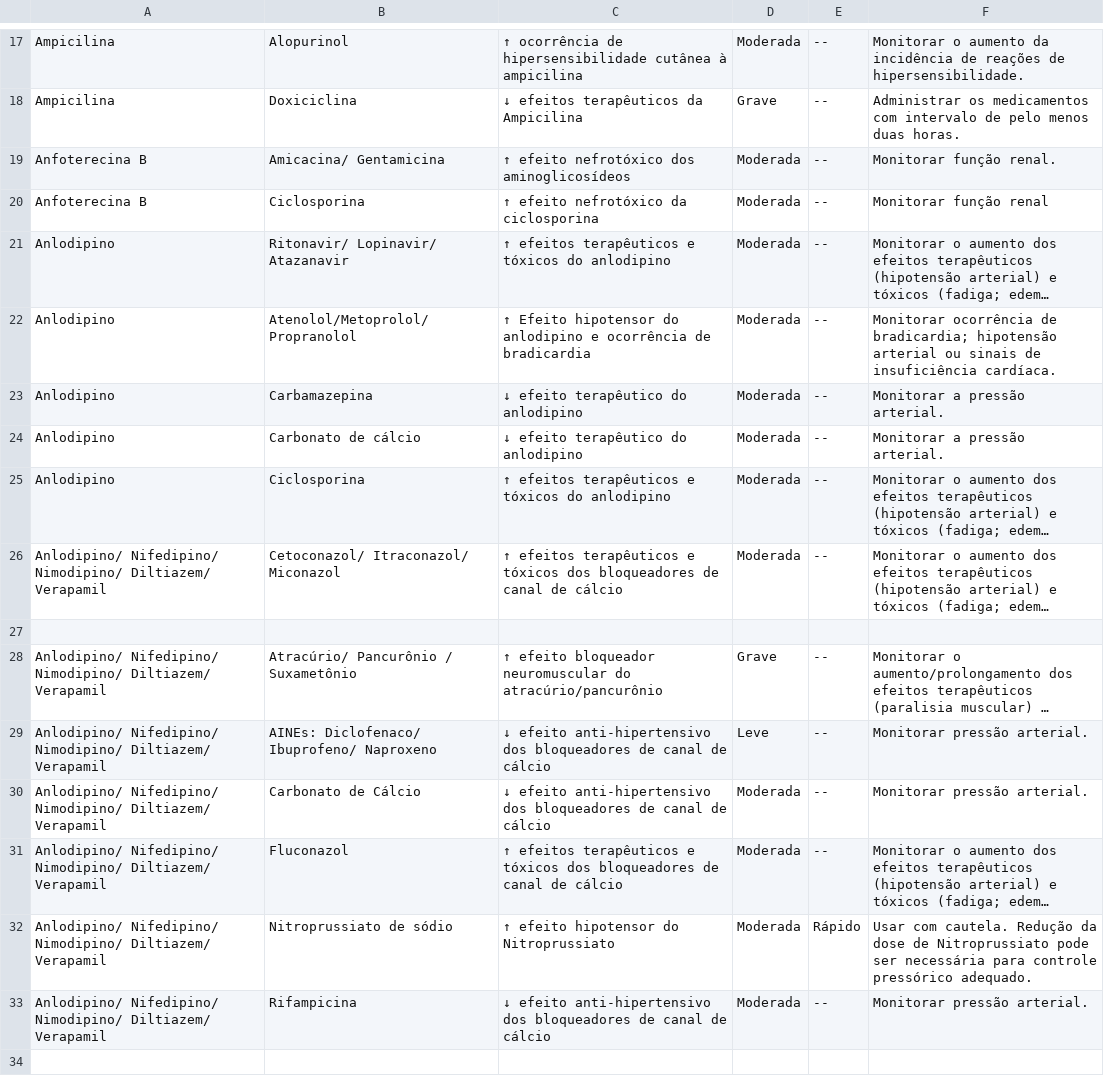
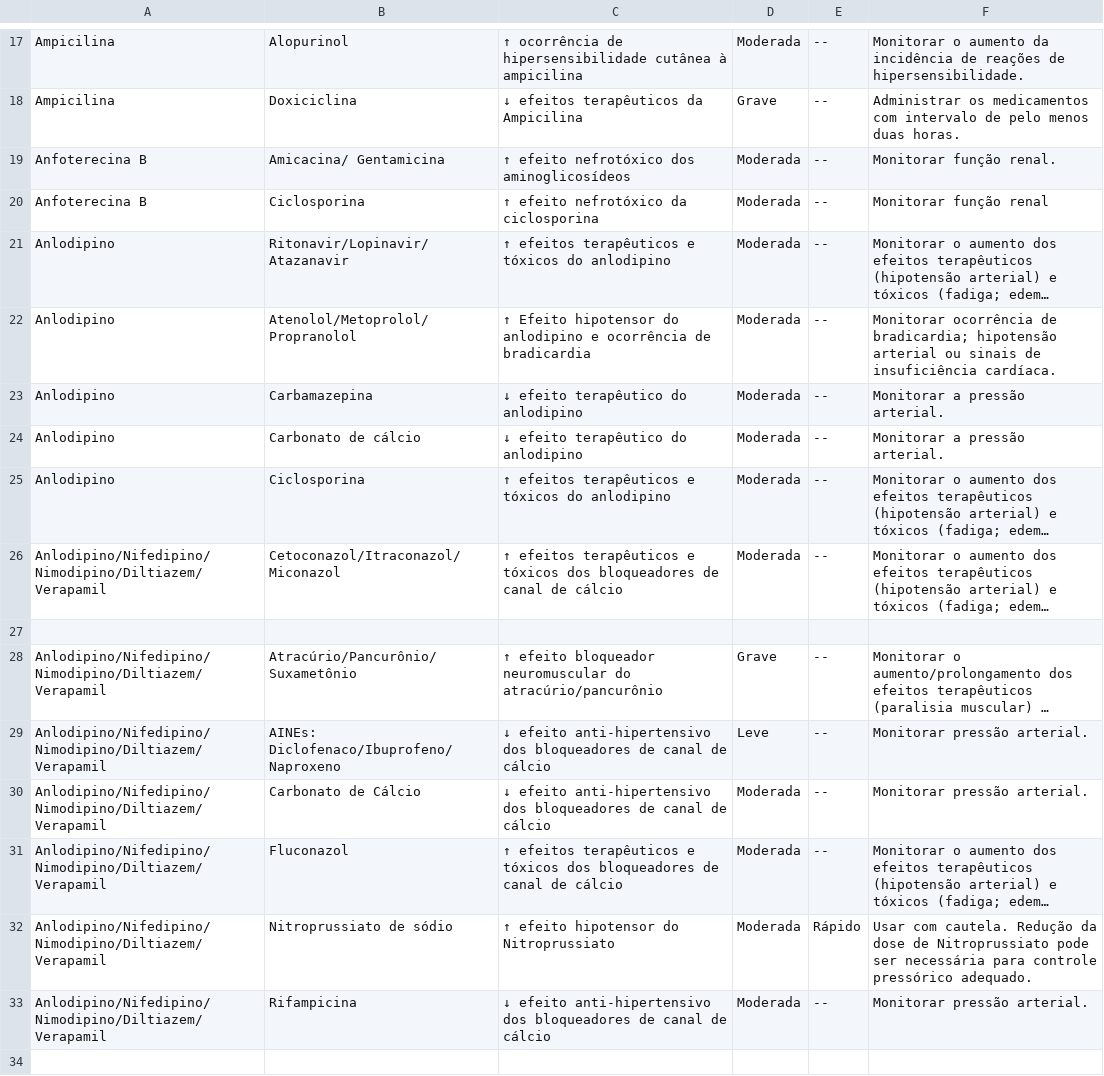
Before and after one commit to LucasAlfare/Medicamentos-DB, a CSV file: main.csv, drawn as a sheet; only a part is shown, gaps mark what is left out; long unchanged cells end in …; the diff covers the shown part only; the diff names each change by its address in the sheet, - before the commit and + after, or states it on an @@ line.

Commit message:
algumas formatações

```diff
--- a/main.csv
+++ b/main.csv
-B21: Ritonavir/ Lopinavir/ Atazanavir
+B21: Ritonavir/Lopinavir/Atazanavir
-A26: Anlodipino/ Nifedipino/ Nimodipino/ Diltiazem/ Verapamil
+A26: Anlodipino/Nifedipino/Nimodipino/Diltiazem/Verapamil
-B26: Cetoconazol/ Itraconazol/ Miconazol
+B26: Cetoconazol/Itraconazol/Miconazol
-A28:A33: Anlodipino/ Nifedipino/ Nimodipino/ Diltiazem/ Verapamil
+A28:A33: Anlodipino/Nifedipino/Nimodipino/Diltiazem/Verapamil
-B28: Atracúrio/ Pancurônio / Suxametônio
+B28: Atracúrio/Pancurônio/Suxametônio
-B29: AINEs: Diclofenaco/ Ibuprofeno/ Naproxeno
+B29: AINEs: Diclofenaco/Ibuprofeno/Naproxeno
```
Also changed, not shown: 34 edited cells elsewhere in this file.
